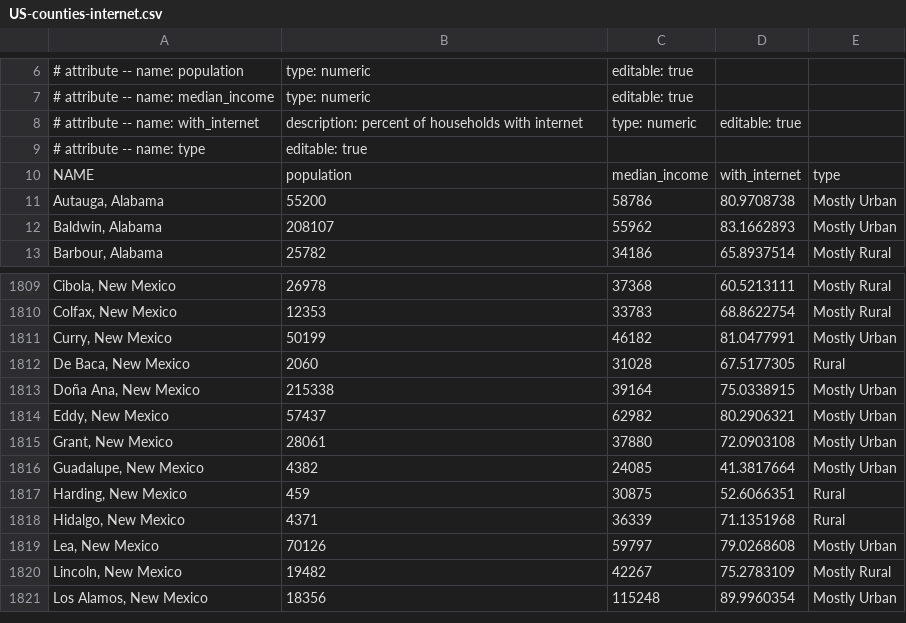
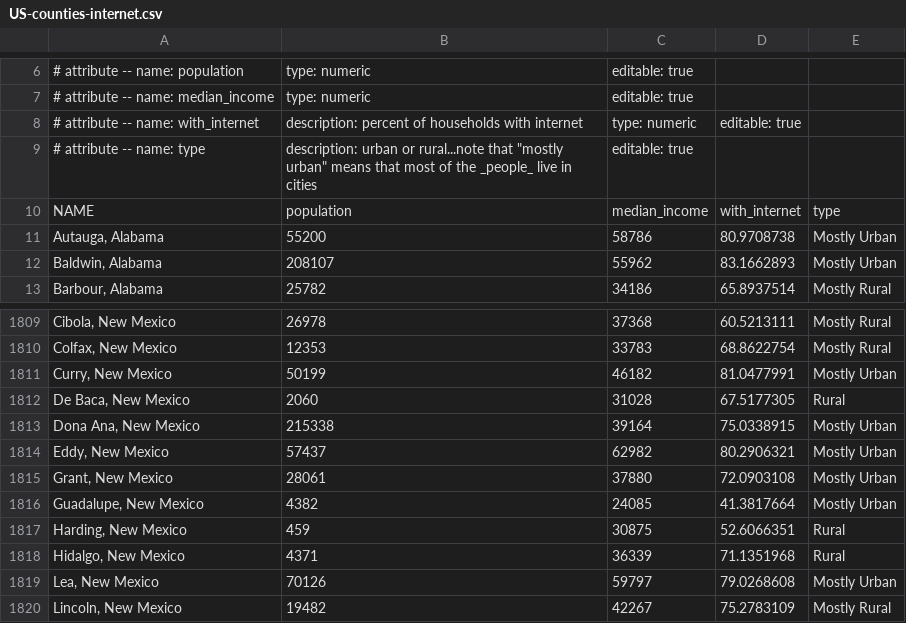
Before and after one commit to eepsmedia/eeps-data-zoo, a CSV file: cages/US-counties-internet.csv, drawn as a sheet; only a part is shown, gaps mark what is left out; the shorter side is filled out with more unchanged rows.

Commit message:
Yet another county fix

```diff
--- a/cages/US-counties-internet.csv
+++ b/cages/US-counties-internet.csv
@@ -8,3 +8,3 @@
 # attribute -- name: with_internet, description: percent of households with internet, type: numeric, editable: true
-# attribute -- name: type, editable: true
+# attribute -- name: type, description: urban or rural...note that "mostly urban" means that most of the _people_ live in cities, editable: true
 NAME,population,median_income,with_internet,type
@@ -1812,3 +1812,3 @@ NAME,population,median_income,with_internet,type
 "De Baca, New Mexico",2060,31028,67.5177305,Rural
-"Doña Ana, New Mexico",215338,39164,75.0338915,Mostly Urban
+"Dona Ana, New Mexico",215338,39164,75.0338915,Mostly Urban
 "Eddy, New Mexico",57437,62982,80.2906321,Mostly Urban
```
